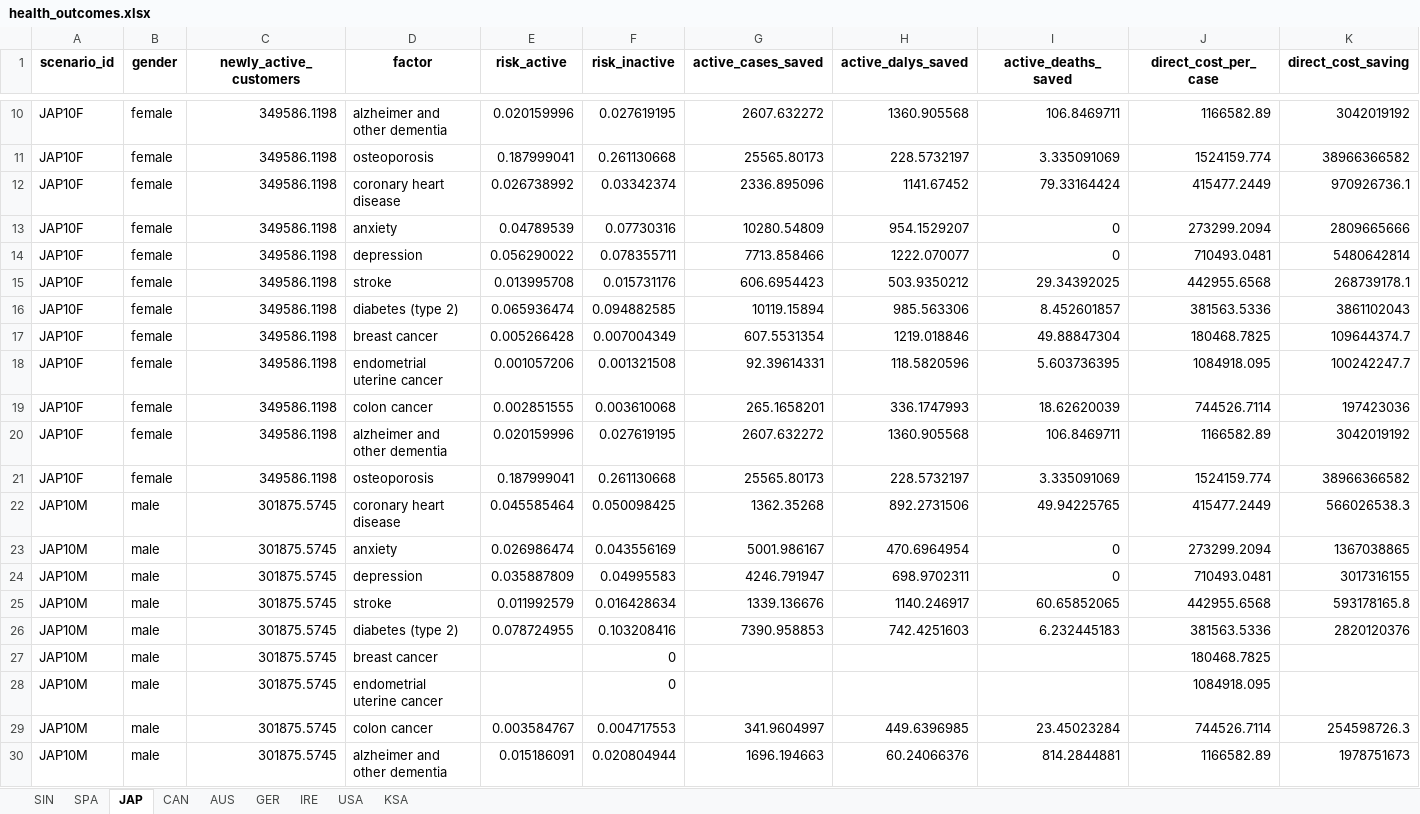
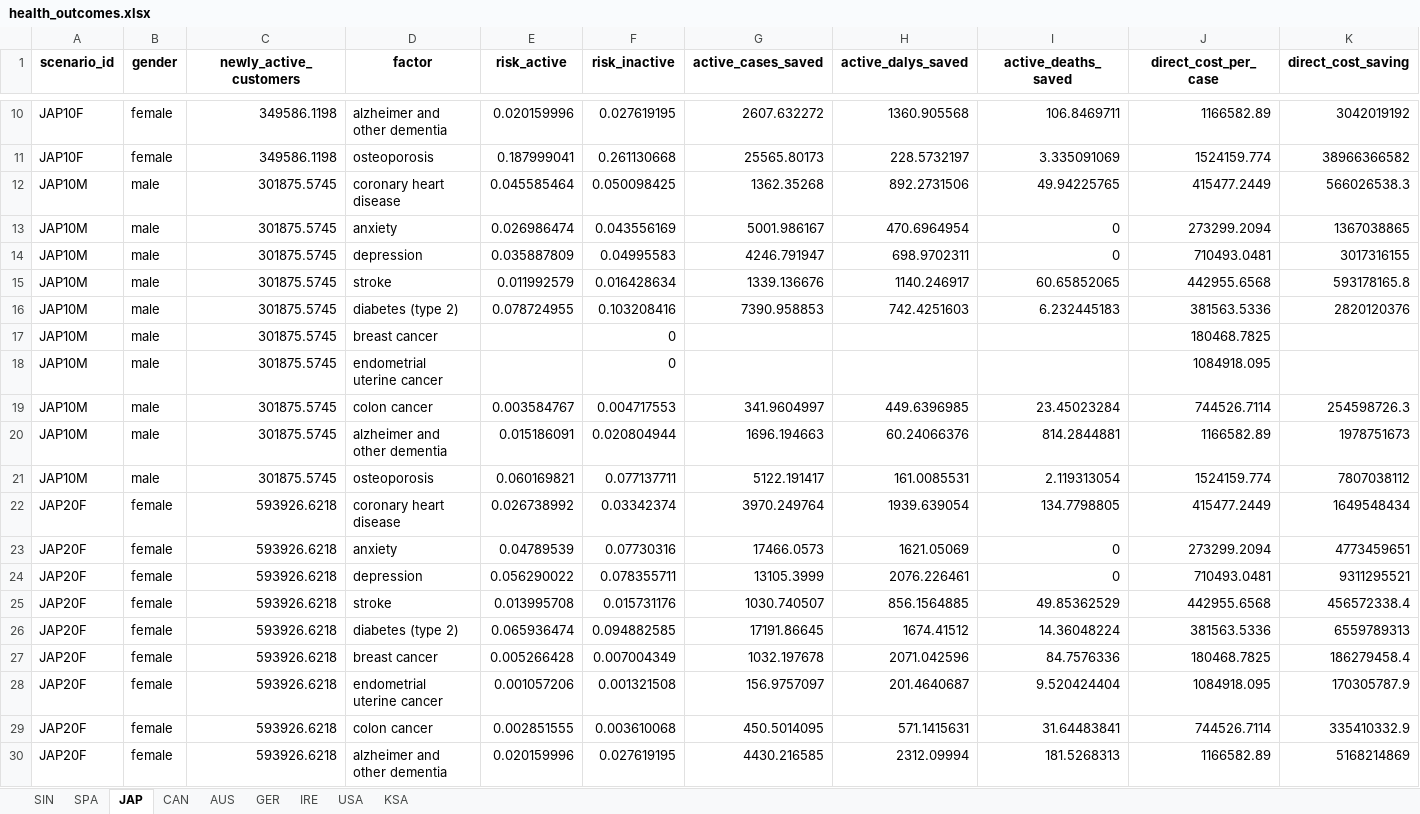
Before and after one commit to portasanalytics/hfa-sroi-impact-model, an Excel workbook: health_outcomes.xlsx, sheet JAP, drawn as a sheet; only a part is shown, gaps mark what is left out; the shorter side is filled out with more unchanged rows; values as stored, in another font and other column widths than the file's, no borders; rows hold the shown columns only; the diff covers the shown part only; the diff names each change by its address in the sheet, - before the commit and + after, or states it on an @@ line.

```diff
--- a/health_outcomes.xlsx (sheet JAP)
+++ b/health_outcomes.xlsx (sheet JAP)
-row 12: JAP10F | female | 349586.1198 | coronary heart disease | 0.026738992 | 0.03342374 | 2336.895096 | 1141.67452 | 79.33164424 | 415477.2449 | 970926736.1
-row 13: JAP10F | female | 349586.1198 | anxiety | 0.04789539 | 0.07730316 | 10280.54809 | 954.1529207 | 0 | 273299.2094 | 2809665666
-row 14: JAP10F | female | 349586.1198 | depression | 0.056290022 | 0.078355711 | 7713.858466 | 1222.070077 | 0 | 710493.0481 | 5480642814
-row 15: JAP10F | female | 349586.1198 | stroke | 0.013995708 | 0.015731176 | 606.6954423 | 503.9350212 | 29.34392025 | 442955.6568 | 268739178.1
-row 16: JAP10F | female | 349586.1198 | diabetes (type 2) | 0.065936474 | 0.094882585 | 10119.15894 | 985.563306 | 8.452601857 | 381563.5336 | 3861102043
-row 17: JAP10F | female | 349586.1198 | breast cancer | 0.005266428 | 0.007004349 | 607.5531354 | 1219.018846 | 49.88847304 | 180468.7825 | 109644374.7
-row 18: JAP10F | female | 349586.1198 | endometrial uterine cancer | 0.001057206 | 0.001321508 | 92.39614331 | 118.5820596 | 5.603736395 | 1084918.095 | 100242247.7
-row 19: JAP10F | female | 349586.1198 | colon cancer | 0.002851555 | 0.003610068 | 265.1658201 | 336.1747993 | 18.62620039 | 744526.7114 | 197423036
-row 20: JAP10F | female | 349586.1198 | alzheimer and other dementia | 0.020159996 | 0.027619195 | 2607.632272 | 1360.905568 | 106.8469711 | 1166582.89 | 3042019192
-row 21: JAP10F | female | 349586.1198 | osteoporosis | 0.187999041 | 0.261130668 | 25565.80173 | 228.5732197 | 3.335091069 | 1524159.774 | 38966366582
-row 22: JAP10M | male | 301875.5745 | coronary heart disease | 0.045585464 | 0.050098425 | 1362.35268 | 892.2731506 | 49.94225765 | 415477.2449 | 566026538.3
-row 23: JAP10M | male | 301875.5745 | anxiety | 0.026986474 | 0.043556169 | 5001.986167 | 470.6964954 | 0 | 273299.2094 | 1367038865
-row 24: JAP10M | male | 301875.5745 | depression | 0.035887809 | 0.04995583 | 4246.791947 | 698.9702311 | 0 | 710493.0481 | 3017316155
-row 25: JAP10M | male | 301875.5745 | stroke | 0.011992579 | 0.016428634 | 1339.136676 | 1140.246917 | 60.65852065 | 442955.6568 | 593178165.8
-row 26: JAP10M | male | 301875.5745 | diabetes (type 2) | 0.078724955 | 0.103208416 | 7390.958853 | 742.4251603 | 6.232445183 | 381563.5336 | 2820120376
-row 27: JAP10M | male | 301875.5745 | breast cancer |  | 0 |  |  |  | 180468.7825
-row 28: JAP10M | male | 301875.5745 | endometrial uterine cancer |  | 0 |  |  |  | 1084918.095
-row 29: JAP10M | male | 301875.5745 | colon cancer | 0.003584767 | 0.004717553 | 341.9604997 | 449.6396985 | 23.45023284 | 744526.7114 | 254598726.3
-row 30: JAP10M | male | 301875.5745 | alzheimer and other dementia | 0.015186091 | 0.020804944 | 1696.194663 | 60.24066376 | 814.2844881 | 1166582.89 | 1978751673
```
Also changed, not shown: 81 removed rows elsewhere in this sheet, sheet USA, sheet CAN, sheet GER, sheet SIN, sheet AUS, sheet SPA, 2 more sheets, 1 other file.
